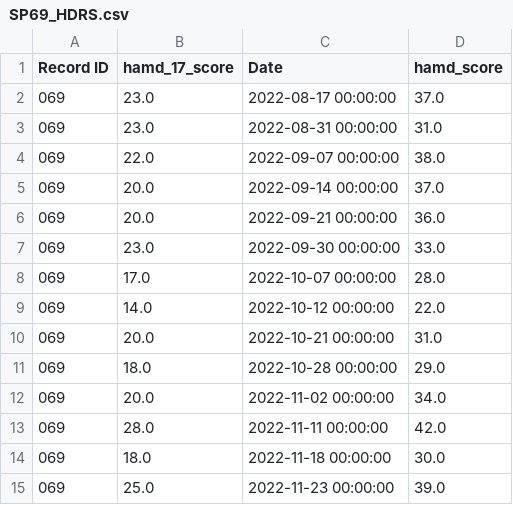
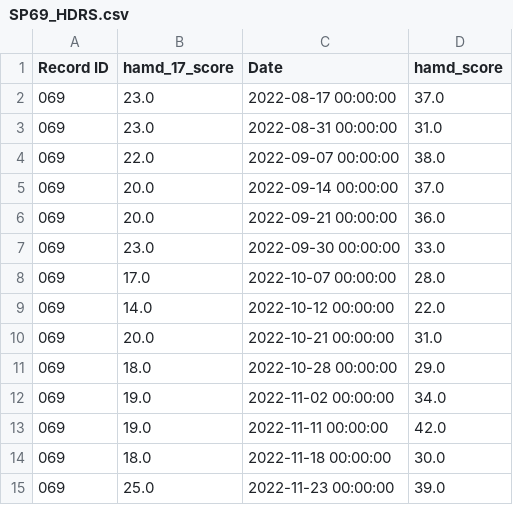
Before and after one commit to boyu-zhang-25/sensecode-eda, a CSV file: labels/SP69_HDRS.csv, drawn as a sheet.

```diff
--- a/labels/SP69_HDRS.csv
+++ b/labels/SP69_HDRS.csv
@@ -11,4 +11,4 @@ Record ID,hamd_17_score,Date,hamd_score
 069,18.0,2022-10-28 00:00:00,29.0
-069,20.0,2022-11-02 00:00:00,34.0
-069,28.0,2022-11-11 00:00:00,42.0
+069,19.0,2022-11-02 00:00:00,34.0
+069,19.0,2022-11-11 00:00:00,42.0
 069,18.0,2022-11-18 00:00:00,30.0
```
Also changed, not shown: 9 other files.
